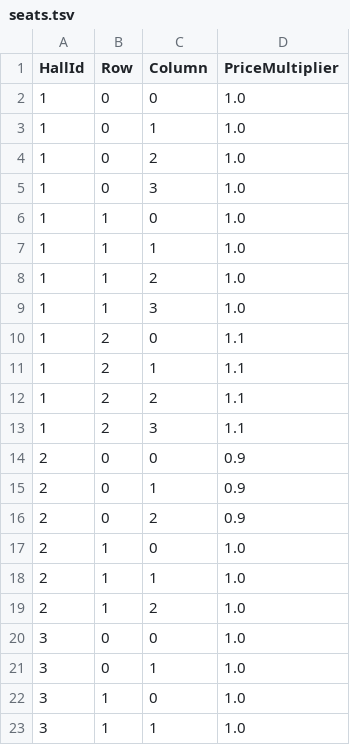
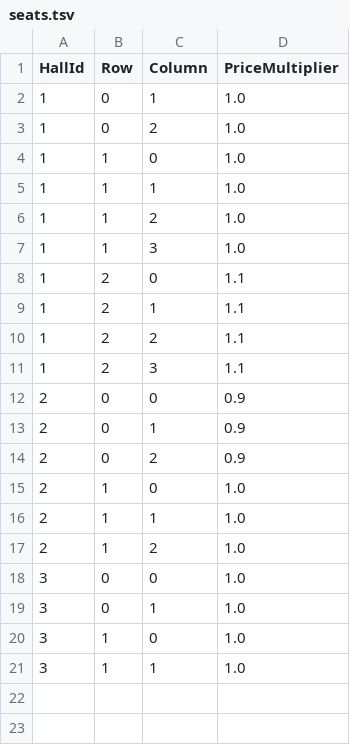
Before and after one commit to VladimirV99/Projektor, a TSV file: Tools/Seeder/Data/Reservations/seats.tsv, drawn as a sheet.

Commit message:
Seed reservations

```diff
--- a/Tools/Seeder/Data/Reservations/seats.tsv
+++ b/Tools/Seeder/Data/Reservations/seats.tsv
@@ -1,6 +1,4 @@
 HallId	Row	Column	PriceMultiplier
-1	0	0	1.0
 1	0	1	1.0
 1	0	2	1.0
-1	0	3	1.0
 1	1	0	1.0
```
Also changed, not shown: 4 other files.
